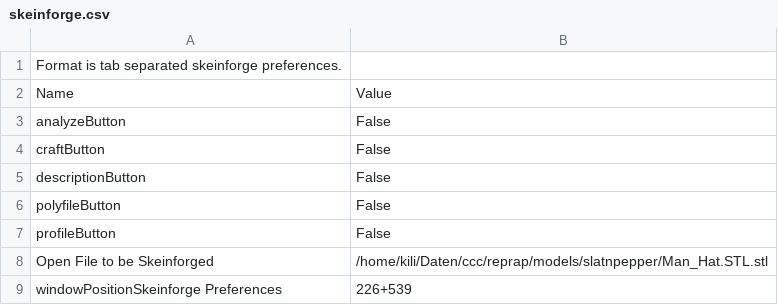
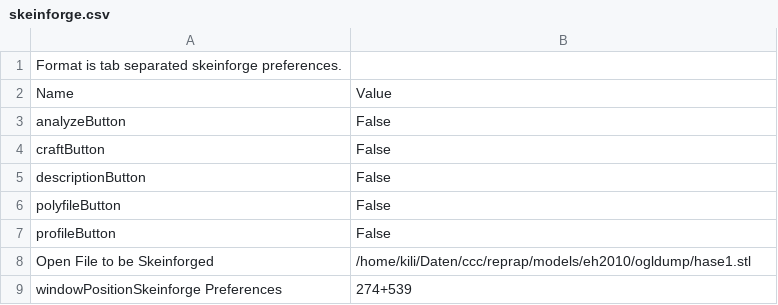
Before and after one commit to 9R/-c3---skeinforge-profiles, a CSV file: profiles/extrusion/repman_9r_0.9.2/skeinforge.csv, drawn as a sheet.

```diff
--- a/profiles/extrusion/repman_9r_0.9.2/skeinforge.csv
+++ b/profiles/extrusion/repman_9r_0.9.2/skeinforge.csv
@@ -7,3 +7,3 @@ polyfileButton	False
 profileButton	False
-Open File to be Skeinforged	/home/kili/Daten/ccc/reprap/models/slatnpepper/Man_Hat.STL.stl
-windowPositionSkeinforge Preferences	226+539
+Open File to be Skeinforged	/home/kili/Daten/ccc/reprap/models/eh2010/ogldump/hase1.stl
+windowPositionSkeinforge Preferences	274+539
```
Also changed, not shown: profiles/extrusion/repman_9r_0.9.2/analyze.csv, profiles/extrusion/repman_9r_0.9.2/behold.csv, 4 other files.
